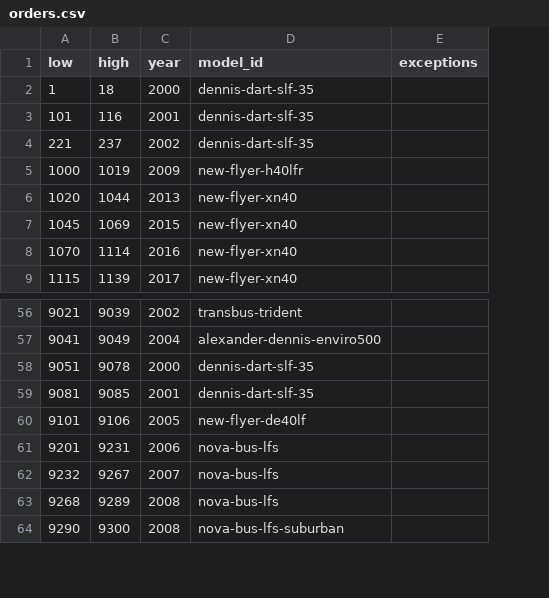
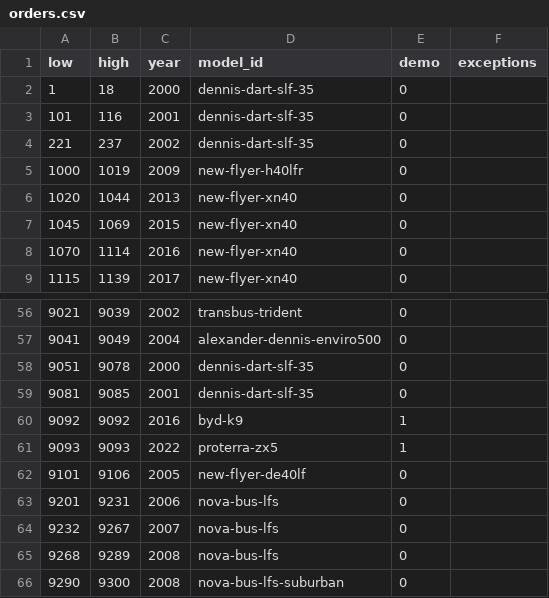
Before and after one commit to bumblesquashs/bctracker, a CSV file: data/static/orders.csv, drawn as a sheet; only a part is shown, gaps mark what is left out; the diff names each change by its address in the sheet, - before the commit and + after, or states it on an @@ line.

Commit message:
Add recent demo orders

```diff
--- a/data/static/orders.csv
+++ b/data/static/orders.csv
+column E (demo), rows 2-9: all 0; rows 56-59: all 0; rows 62-66: all 0
+row 60: 9092 | 9092 | 2016 | byd-k9 | 1
+row 61: 9093 | 9093 | 2022 | proterra-zx5 | 1
```
Also changed, not shown: data/static/models.csv, 1 other file.
